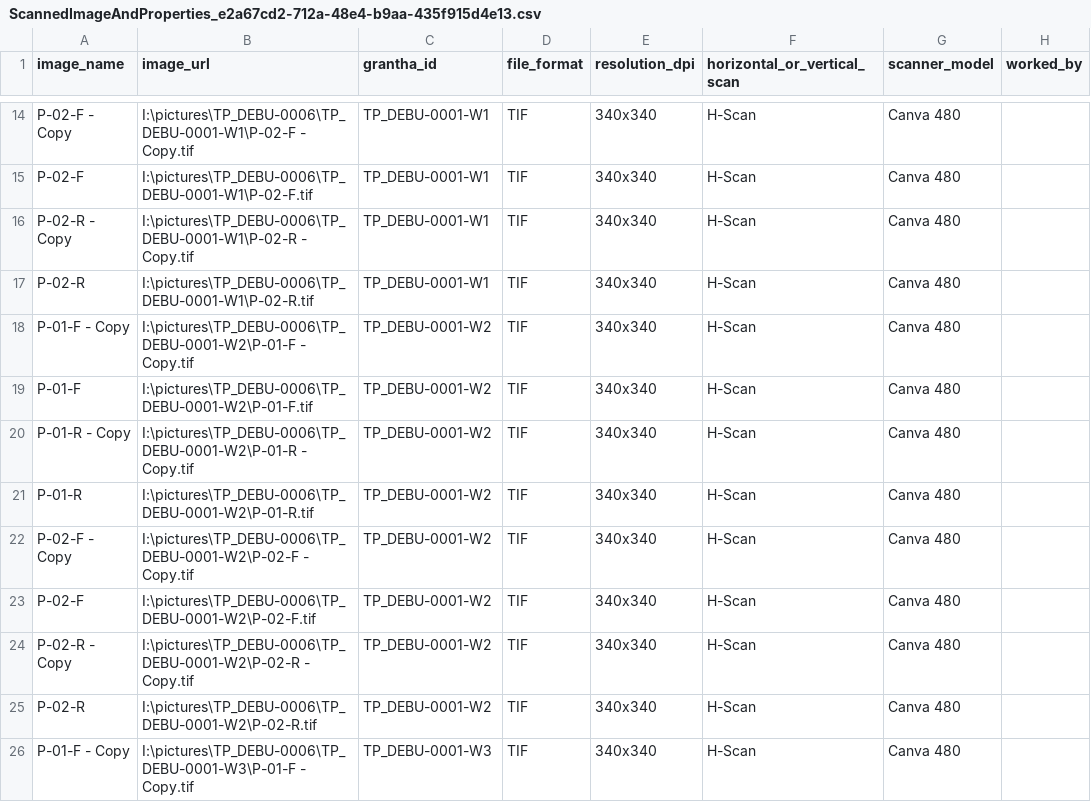
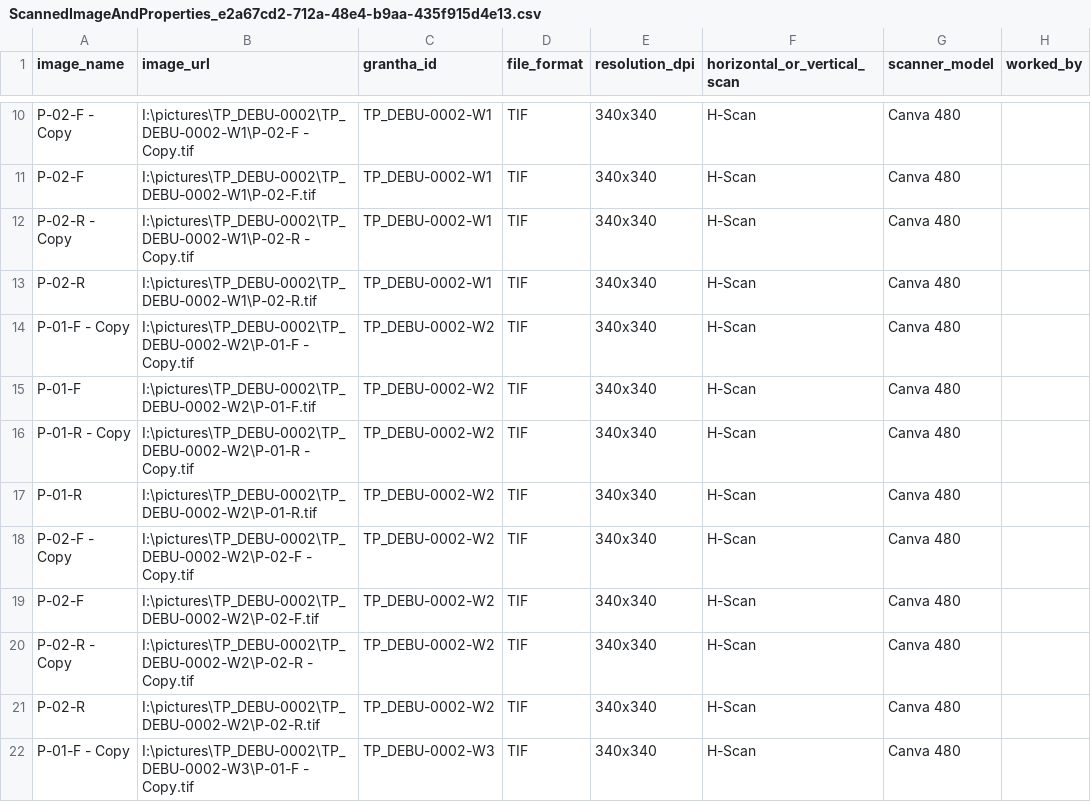
Before and after one commit to heynameisabhi/palm_leaf_project, a CSV file: public/csv/ScannedImageAndProperties_e2a67cd2-712a-48e4-b9aa-435f915d4e13.csv, drawn as a sheet; only a part is shown, gaps mark what is left out; addresses are those after the commit; the diff covers the shown part only; the diff names each change by its address in the sheet, - before the commit and + after, or states it on an @@ line.

Commit message:
name changes

```diff
--- a/public/csv/ScannedImageAndProperties_e2a67cd2-712a-48e4-b9aa-435f915d4e13.csv
+++ b/public/csv/ScannedImageAndProperties_e2a67cd2-712a-48e4-b9aa-435f915d4e13.csv
-B10 (image_url): I:\pictures\TP_DEBU-0006\TP_DEBU-0001-W1\P-02-F - Copy.tif
+B10 (image_url): I:\pictures\TP_DEBU-0002\TP_DEBU-0002-W1\P-02-F - Copy.tif
-C10:C13 (grantha_id): TP_DEBU-0001-W1
+C10:C13 (grantha_id): TP_DEBU-0002-W1
-B11 (image_url): I:\pictures\TP_DEBU-0006\TP_DEBU-0001-W1\P-02-F.tif
+B11 (image_url): I:\pictures\TP_DEBU-0002\TP_DEBU-0002-W1\P-02-F.tif
-B12 (image_url): I:\pictures\TP_DEBU-0006\TP_DEBU-0001-W1\P-02-R - Copy.tif
+B12 (image_url): I:\pictures\TP_DEBU-0002\TP_DEBU-0002-W1\P-02-R - Copy.tif
-B13 (image_url): I:\pictures\TP_DEBU-0006\TP_DEBU-0001-W1\P-02-R.tif
+B13 (image_url): I:\pictures\TP_DEBU-0002\TP_DEBU-0002-W1\P-02-R.tif
-B14 (image_url): I:\pictures\TP_DEBU-0006\TP_DEBU-0001-W2\P-01-F - Copy.tif
+B14 (image_url): I:\pictures\TP_DEBU-0002\TP_DEBU-0002-W2\P-01-F - Copy.tif
-C14:C21 (grantha_id): TP_DEBU-0001-W2
+C14:C21 (grantha_id): TP_DEBU-0002-W2
-B15 (image_url): I:\pictures\TP_DEBU-0006\TP_DEBU-0001-W2\P-01-F.tif
+B15 (image_url): I:\pictures\TP_DEBU-0002\TP_DEBU-0002-W2\P-01-F.tif
-B16 (image_url): I:\pictures\TP_DEBU-0006\TP_DEBU-0001-W2\P-01-R - Copy.tif
+B16 (image_url): I:\pictures\TP_DEBU-0002\TP_DEBU-0002-W2\P-01-R - Copy.tif
-B17 (image_url): I:\pictures\TP_DEBU-0006\TP_DEBU-0001-W2\P-01-R.tif
+B17 (image_url): I:\pictures\TP_DEBU-0002\TP_DEBU-0002-W2\P-01-R.tif
-B18 (image_url): I:\pictures\TP_DEBU-0006\TP_DEBU-0001-W2\P-02-F - Copy.tif
+B18 (image_url): I:\pictures\TP_DEBU-0002\TP_DEBU-0002-W2\P-02-F - Copy.tif
-B19 (image_url): I:\pictures\TP_DEBU-0006\TP_DEBU-0001-W2\P-02-F.tif
+B19 (image_url): I:\pictures\TP_DEBU-0002\TP_DEBU-0002-W2\P-02-F.tif
-B20 (image_url): I:\pictures\TP_DEBU-0006\TP_DEBU-0001-W2\P-02-R - Copy.tif
+B20 (image_url): I:\pictures\TP_DEBU-0002\TP_DEBU-0002-W2\P-02-R - Copy.tif
-B21 (image_url): I:\pictures\TP_DEBU-0006\TP_DEBU-0001-W2\P-02-R.tif
+B21 (image_url): I:\pictures\TP_DEBU-0002\TP_DEBU-0002-W2\P-02-R.tif
-B22 (image_url): I:\pictures\TP_DEBU-0006\TP_DEBU-0001-W3\P-01-F - Copy.tif
+B22 (image_url): I:\pictures\TP_DEBU-0002\TP_DEBU-0002-W3\P-01-F - Copy.tif
-C22 (grantha_id): TP_DEBU-0001-W3
+C22 (grantha_id): TP_DEBU-0002-W3
```
Also changed, not shown: 4 removed rows and 62 edited cells elsewhere in this file, public/csv/GranthaDeck_e2a67cd2-712a-48e4-b9aa-435f915d4e13.csv, public/csv/Grantha_e2a67cd2-712a-48e4-b9aa-435f915d4e13.csv, 7 other files.
